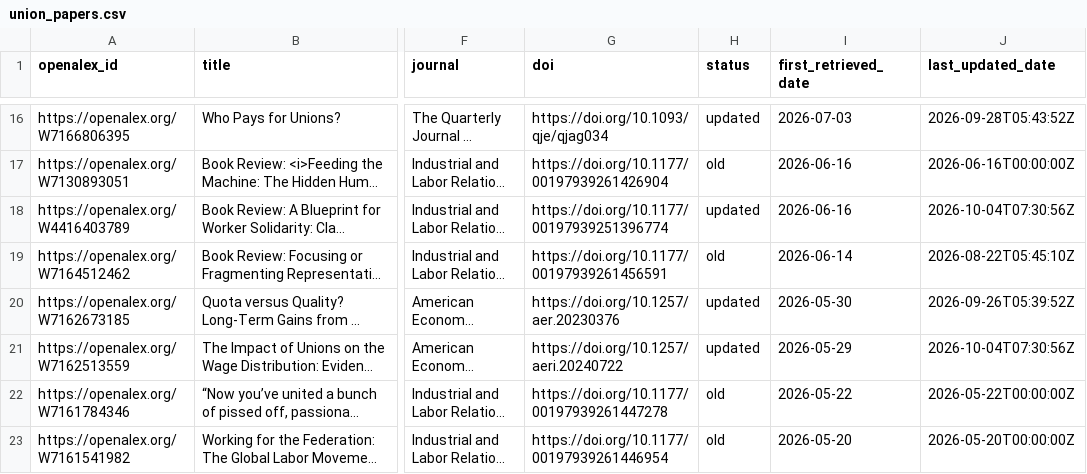
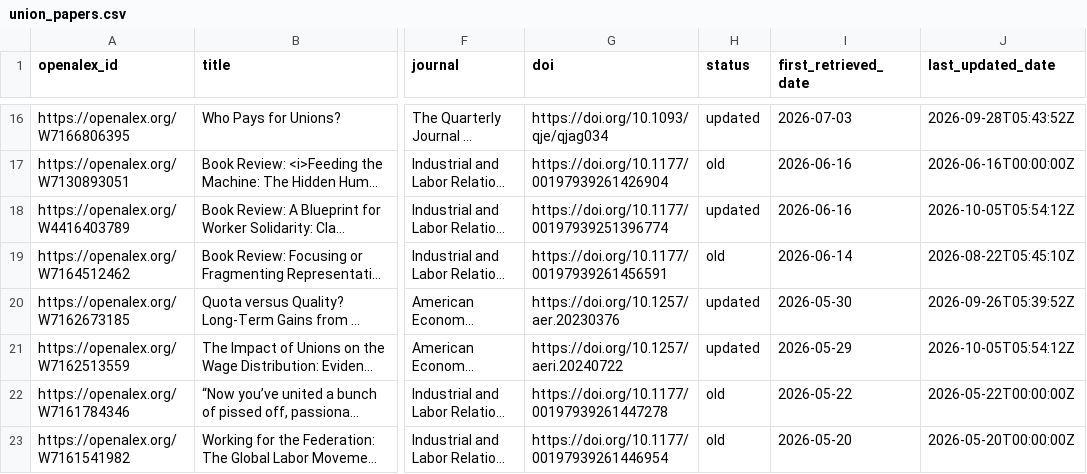
Before and after one commit to Economic/new_unions_papers, a CSV file: union_papers.csv, drawn as a sheet; only a part is shown, gaps mark what is left out; long unchanged cells end in …; the diff names each change by its address in the sheet, - before the commit and + after, or states it on an @@ line.

```diff
--- a/union_papers.csv
+++ b/union_papers.csv
-J18 (last_updated_date): 2026-10-04T07:30:56Z
+J18 (last_updated_date): 2026-10-05T05:54:12Z
-J21 (last_updated_date): 2026-10-04T07:30:56Z
+J21 (last_updated_date): 2026-10-05T05:54:12Z
```
